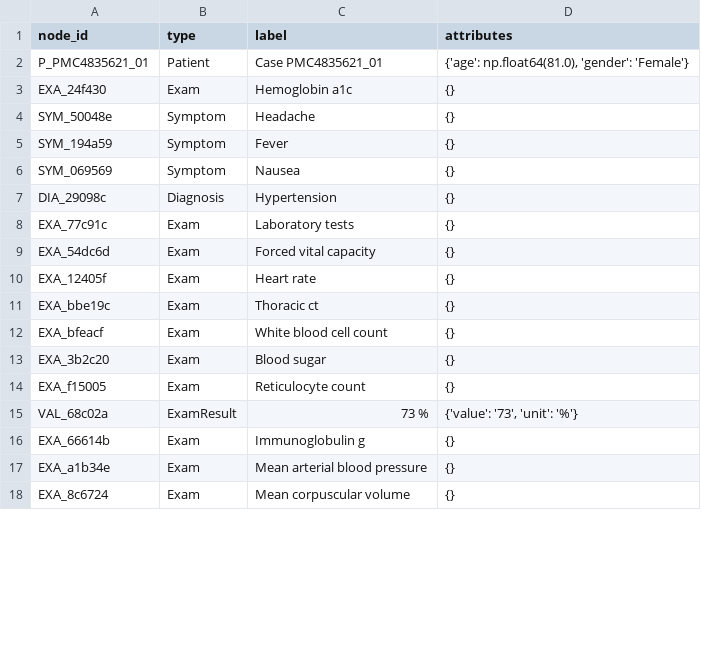
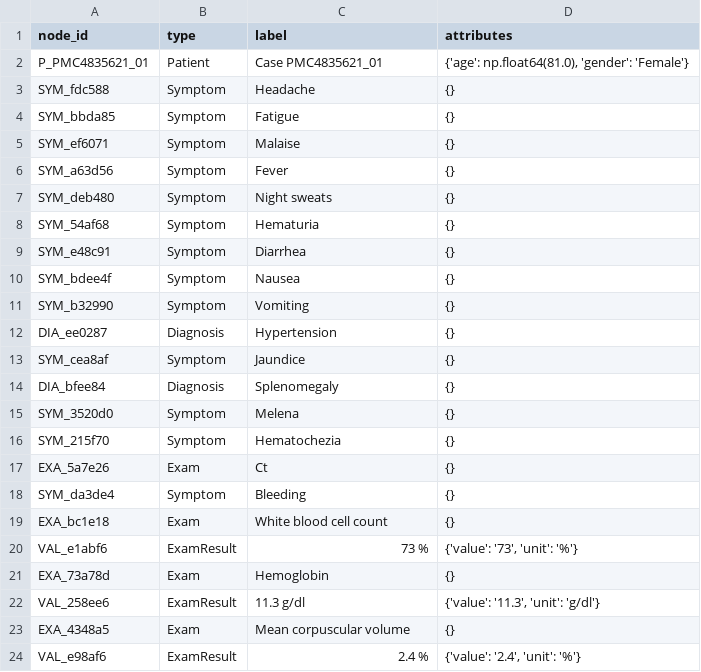
Before and after one commit to 4wardAerial/mc896, a CSV file: project1/data/processed/nodes.csv, drawn as a sheet; only a part is shown; the diff covers the shown part only.

```diff
--- a/project1/data/processed/nodes.csv
+++ b/project1/data/processed/nodes.csv
@@ -2,17 +2,23 @@ node_id,type,label,attributes
 P_PMC4835621_01,Patient,Case PMC4835621_01,"{'age': np.float64(81.0), 'gender': 'Female'}"
-EXA_24f430,Exam,Hemoglobin a1c,{}
-SYM_50048e,Symptom,Headache,{}
-SYM_194a59,Symptom,Fever,{}
-SYM_069569,Symptom,Nausea,{}
-DIA_29098c,Diagnosis,Hypertension,{}
-EXA_77c91c,Exam,Laboratory tests,{}
-EXA_54dc6d,Exam,Forced vital capacity,{}
-EXA_12405f,Exam,Heart rate,{}
-EXA_bbe19c,Exam,Thoracic ct,{}
-EXA_bfeacf,Exam,White blood cell count,{}
-EXA_3b2c20,Exam,Blood sugar,{}
-EXA_f15005,Exam,Reticulocyte count,{}
-VAL_68c02a,ExamResult,73 %,"{'value': '73', 'unit': '%'}"
-EXA_66614b,Exam,Immunoglobulin g,{}
-EXA_a1b34e,Exam,Mean arterial blood pressure,{}
-EXA_8c6724,Exam,Mean corpuscular volume,{}
+SYM_fdc588,Symptom,Headache,{}
+SYM_bbda85,Symptom,Fatigue,{}
+SYM_ef6071,Symptom,Malaise,{}
+SYM_a63d56,Symptom,Fever,{}
+SYM_deb480,Symptom,Night sweats,{}
+SYM_54af68,Symptom,Hematuria,{}
+SYM_e48c91,Symptom,Diarrhea,{}
+SYM_bdee4f,Symptom,Nausea,{}
+SYM_b32990,Symptom,Vomiting,{}
+DIA_ee0287,Diagnosis,Hypertension,{}
+SYM_cea8af,Symptom,Jaundice,{}
+DIA_bfee84,Diagnosis,Splenomegaly,{}
+SYM_3520d0,Symptom,Melena,{}
+SYM_215f70,Symptom,Hematochezia,{}
+EXA_5a7e26,Exam,Ct,{}
+SYM_da3de4,Symptom,Bleeding,{}
+EXA_bc1e18,Exam,White blood cell count,{}
+VAL_e1abf6,ExamResult,73 %,"{'value': '73', 'unit': '%'}"
+EXA_73a78d,Exam,Hemoglobin,{}
+VAL_258ee6,ExamResult,11.3 g/dl,"{'value': '11.3', 'unit': 'g/dl'}"
+EXA_4348a5,Exam,Mean corpuscular volume,{}
+VAL_e98af6,ExamResult,2.4 %,"{'value': '2.4', 'unit': '%'}"
```
Also changed, not shown: 8 added rows, 3 removed rows and 15 edited cells elsewhere in this file, project1/data/processed/edges.csv, 1 other file.
